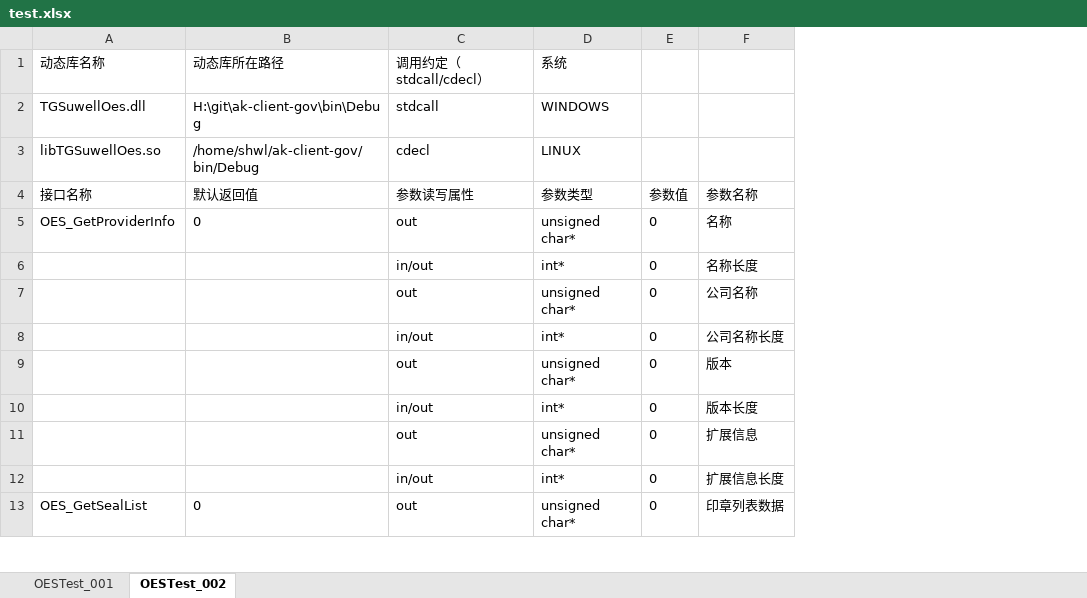
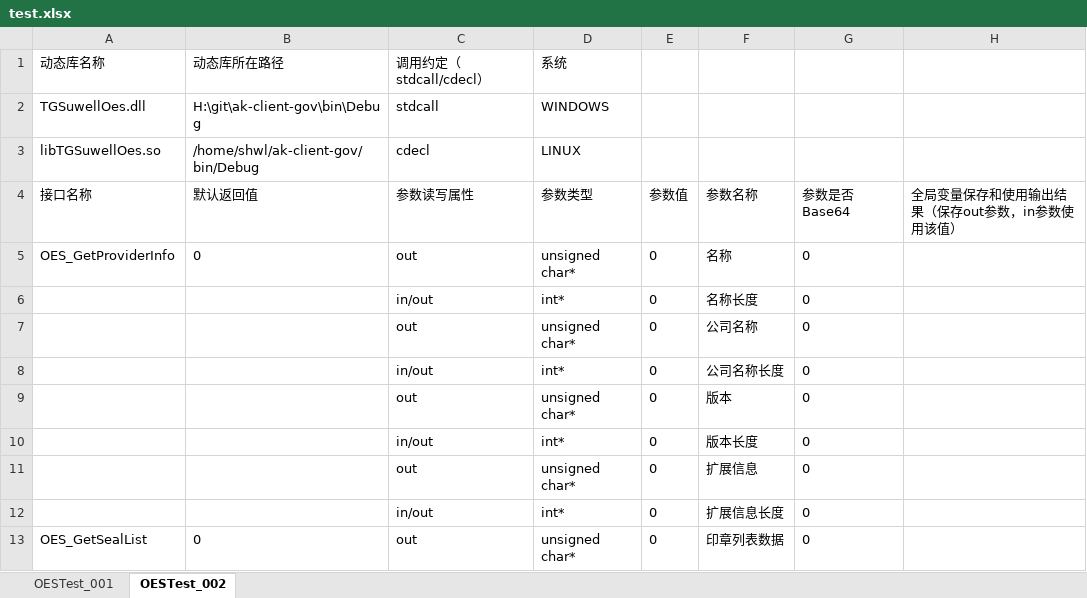
Before and after one commit to shwl/oestest, an Excel workbook: test.xlsx, sheet OESTest_002, drawn as a sheet; only a part is shown; values as stored, in another font and other column widths than the file's, no borders; the diff names each change by its address in the sheet, - before the commit and + after, or states it on an @@ line.

```diff
--- a/test.xlsx (sheet OESTest_002)
+++ b/test.xlsx (sheet OESTest_002)
+column G, rows 4-13: 参数是否Base64 | 0 | 0 | 0 | 0 | 0 | 0 | 0 | 0 | 0
+column H, row 4: 全局变量保存和使用输出结果（保存out参数，in参数使用该值）
```
Also changed, not shown: sheet OESTest_001, 2 other files.
